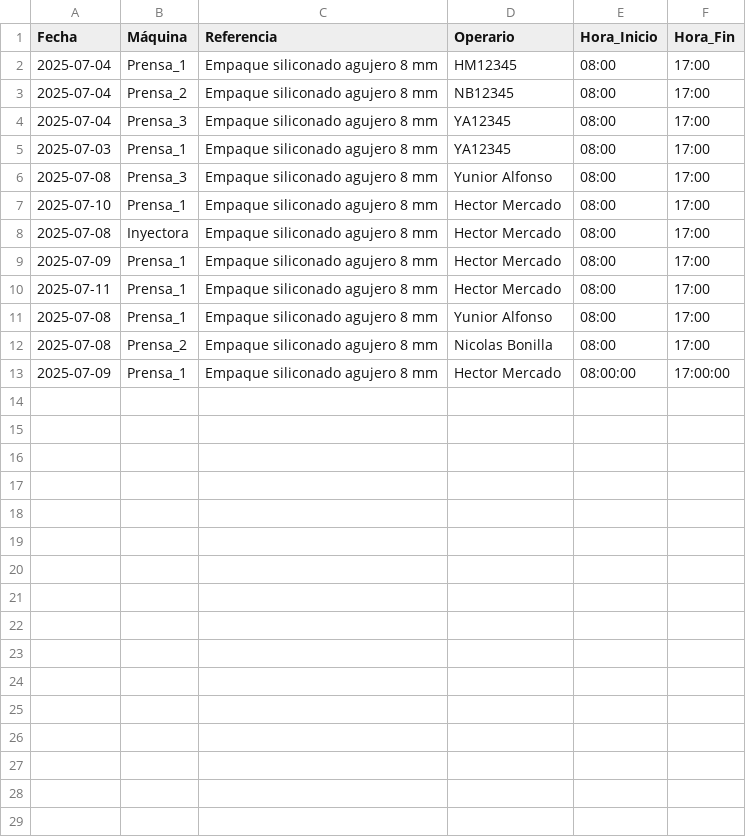
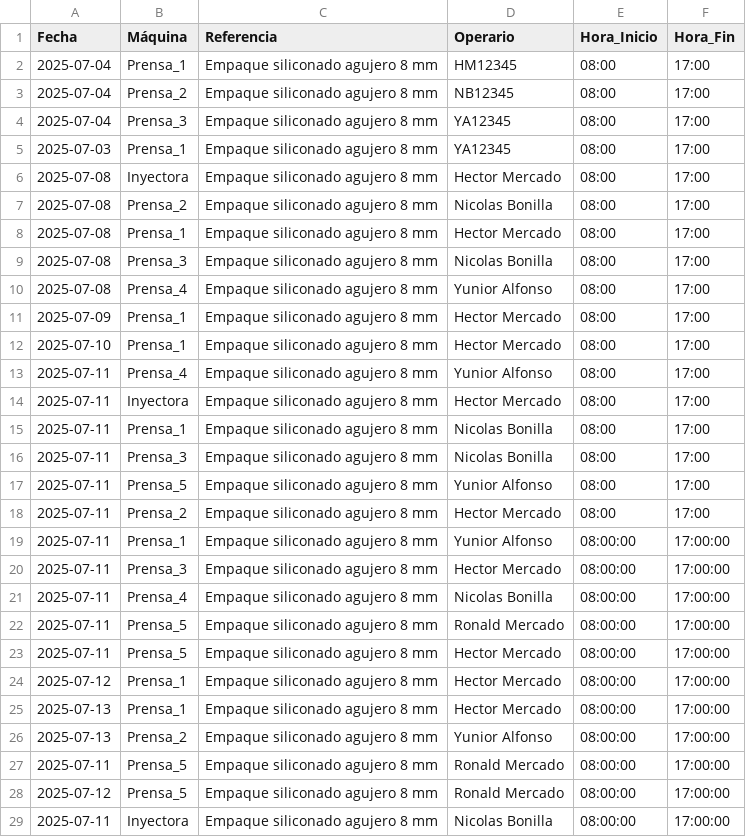
Before and after one commit to Inguz01/produccion_app, a CSV file: datos/programacion_produccion.csv, drawn as a sheet.

Commit message:
Corrección de errores en el modulo programar produccion, eliminacion errada de asiganación de produccion

```diff
--- a/datos/programacion_produccion.csv
+++ b/datos/programacion_produccion.csv
@@ -5,9 +5,25 @@ Fecha,Máquina,Referencia,Operario,Hora_Inicio,Hora_Fin
 2025-07-03,Prensa_1,Empaque siliconado agujero 8 mm,YA12345,08:00,17:00
-2025-07-08,Prensa_3,Empaque siliconado agujero 8 mm,Yunior Alfonso,08:00,17:00
+2025-07-08,Inyectora,Empaque siliconado agujero 8 mm, Hector Mercado,08:00,17:00
+2025-07-08,Prensa_2,Empaque siliconado agujero 8 mm,Nicolas Bonilla,08:00,17:00
+2025-07-08,Prensa_1,Empaque siliconado agujero 8 mm, Hector Mercado,08:00,17:00
+2025-07-08,Prensa_3,Empaque siliconado agujero 8 mm,Nicolas Bonilla,08:00,17:00
+2025-07-08,Prensa_4,Empaque siliconado agujero 8 mm,Yunior Alfonso,08:00,17:00
+2025-07-09,Prensa_1,Empaque siliconado agujero 8 mm, Hector Mercado,08:00,17:00
 2025-07-10,Prensa_1,Empaque siliconado agujero 8 mm, Hector Mercado,08:00,17:00
-2025-07-08,Inyectora,Empaque siliconado agujero 8 mm, Hector Mercado,08:00,17:00
-2025-07-09,Prensa_1,Empaque siliconado agujero 8 mm, Hector Mercado,08:00,17:00
-2025-07-11,Prensa_1,Empaque siliconado agujero 8 mm, Hector Mercado,08:00,17:00
-2025-07-08,Prensa_1,Empaque siliconado agujero 8 mm,Yunior Alfonso,08:00,17:00
-2025-07-08,Prensa_2,Empaque siliconado agujero 8 mm,Nicolas Bonilla,08:00,17:00
-2025-07-09,Prensa_1,Empaque siliconado agujero 8 mm, Hector Mercado,08:00:00,17:00:00
+2025-07-11,Prensa_4,Empaque siliconado agujero 8 mm,Yunior Alfonso,08:00,17:00
+2025-07-11,Inyectora,Empaque siliconado agujero 8 mm, Hector Mercado,08:00,17:00
+2025-07-11,Prensa_1,Empaque siliconado agujero 8 mm,Nicolas Bonilla,08:00,17:00
+2025-07-11,Prensa_3,Empaque siliconado agujero 8 mm,Nicolas Bonilla,08:00,17:00
+2025-07-11,Prensa_5,Empaque siliconado agujero 8 mm,Yunior Alfonso,08:00,17:00
+2025-07-11,Prensa_2,Empaque siliconado agujero 8 mm, Hector Mercado,08:00,17:00
+2025-07-11,Prensa_1,Empaque siliconado agujero 8 mm,Yunior Alfonso,08:00:00,17:00:00
+2025-07-11,Prensa_3,Empaque siliconado agujero 8 mm, Hector Mercado,08:00:00,17:00:00
+2025-07-11,Prensa_4,Empaque siliconado agujero 8 mm,Nicolas Bonilla,08:00:00,17:00:00
+2025-07-11,Prensa_5,Empaque siliconado agujero 8 mm,Ronald Mercado,08:00:00,17:00:00
+2025-07-11,Prensa_5,Empaque siliconado agujero 8 mm, Hector Mercado,08:00:00,17:00:00
+2025-07-12,Prensa_1,Empaque siliconado agujero 8 mm, Hector Mercado,08:00:00,17:00:00
+2025-07-13,Prensa_1,Empaque siliconado agujero 8 mm, Hector Mercado,08:00:00,17:00:00
+2025-07-13,Prensa_2,Empaque siliconado agujero 8 mm,Yunior Alfonso,08:00:00,17:00:00
+2025-07-11,Prensa_5,Empaque siliconado agujero 8 mm,Ronald Mercado,08:00:00,17:00:00
+2025-07-12,Prensa_5,Empaque siliconado agujero 8 mm,Ronald Mercado,08:00:00,17:00:00
+2025-07-11,Inyectora,Empaque siliconado agujero 8 mm,Nicolas Bonilla,08:00:00,17:00:00
```
Also changed, not shown: 1 other file.
